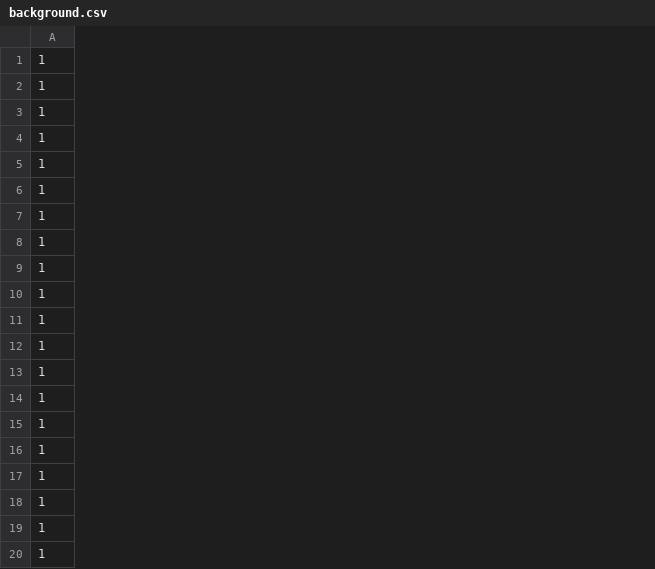
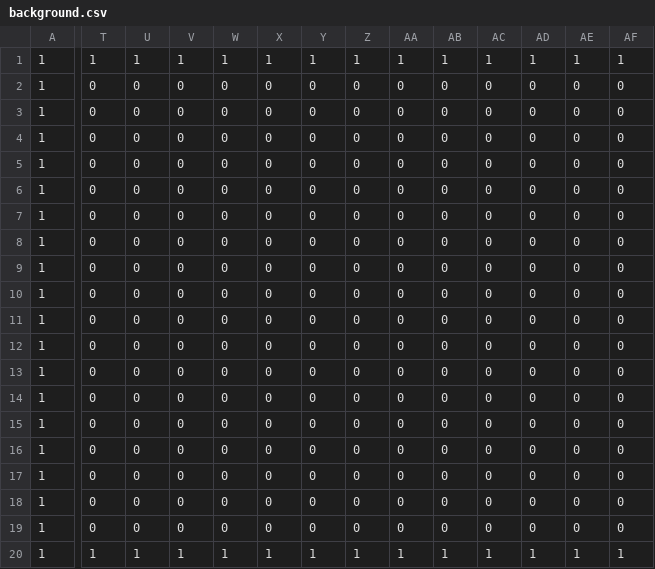
Before and after one commit to fsoncini/octet, a CSV file: octet/src/examples/example_invaderers/background.csv, drawn as a sheet; only a part is shown, gaps mark what is left out; removed rows and columns are numbered as before the commit, all else as after; rows hold the shown columns only; the diff covers the shown part only; the diff names each change by its address in the sheet, - before the commit and + after, or states it on an @@ line.

```diff
--- a/octet/src/examples/example_invaderers/background.csv
+++ b/octet/src/examples/example_invaderers/background.csv
+column T, row 1: 1; rows 4-20: 0 | 0 | 0 | 0 | 0 | 0 | 0 | 0 | 0 | 0 | 0 | 0 | 0 | 0 | 0 | 0 | 1
+column U, row 1: 1; rows 4-20: 0 | 0 | 0 | 0 | 0 | 0 | 0 | 0 | 0 | 0 | 0 | 0 | 0 | 0 | 0 | 0 | 1
+column V, row 1: 1; rows 4-20: 0 | 0 | 0 | 0 | 0 | 0 | 0 | 0 | 0 | 0 | 0 | 0 | 0 | 0 | 0 | 0 | 1
+column W, row 1: 1; rows 4-20: 0 | 0 | 0 | 0 | 0 | 0 | 0 | 0 | 0 | 0 | 0 | 0 | 0 | 0 | 0 | 0 | 1
+column X, row 1: 1; rows 4-20: 0 | 0 | 0 | 0 | 0 | 0 | 0 | 0 | 0 | 0 | 0 | 0 | 0 | 0 | 0 | 0 | 1
+column Y, row 1: 1; rows 4-20: 0 | 0 | 0 | 0 | 0 | 0 | 0 | 0 | 0 | 0 | 0 | 0 | 0 | 0 | 0 | 0 | 1
+column Z, row 1: 1; rows 4-20: 0 | 0 | 0 | 0 | 0 | 0 | 0 | 0 | 0 | 0 | 0 | 0 | 0 | 0 | 0 | 0 | 1
+column AA, row 1: 1; rows 4-20: 0 | 0 | 0 | 0 | 0 | 0 | 0 | 0 | 0 | 0 | 0 | 0 | 0 | 0 | 0 | 0 | 1
+column AB, row 1: 1; rows 4-20: 0 | 0 | 0 | 0 | 0 | 0 | 0 | 0 | 0 | 0 | 0 | 0 | 0 | 0 | 0 | 0 | 1
+column AC, row 1: 1; rows 4-20: 0 | 0 | 0 | 0 | 0 | 0 | 0 | 0 | 0 | 0 | 0 | 0 | 0 | 0 | 0 | 0 | 1
+column AD, row 1: 1; rows 4-20: 0 | 0 | 0 | 0 | 0 | 0 | 0 | 0 | 0 | 0 | 0 | 0 | 0 | 0 | 0 | 0 | 1
+column AE, row 1: 1; rows 4-20: 0 | 0 | 0 | 0 | 0 | 0 | 0 | 0 | 0 | 0 | 0 | 0 | 0 | 0 | 0 | 0 | 1
+column AF, row 1: 1; rows 4-20: 0 | 0 | 0 | 0 | 0 | 0 | 0 | 0 | 0 | 0 | 0 | 0 | 0 | 0 | 0 | 0 | 1
@@ row 18 moved to row 2: 1 @@
+row 3: 1 | 0 | 0 | 0 | 0 | 0 | 0 | 0 | 0 | 0 | 0 | 0 | 0 | 0
-row 19: 1
```
Also changed, not shown: 13 edited cells elsewhere in this file, 2 other files.
